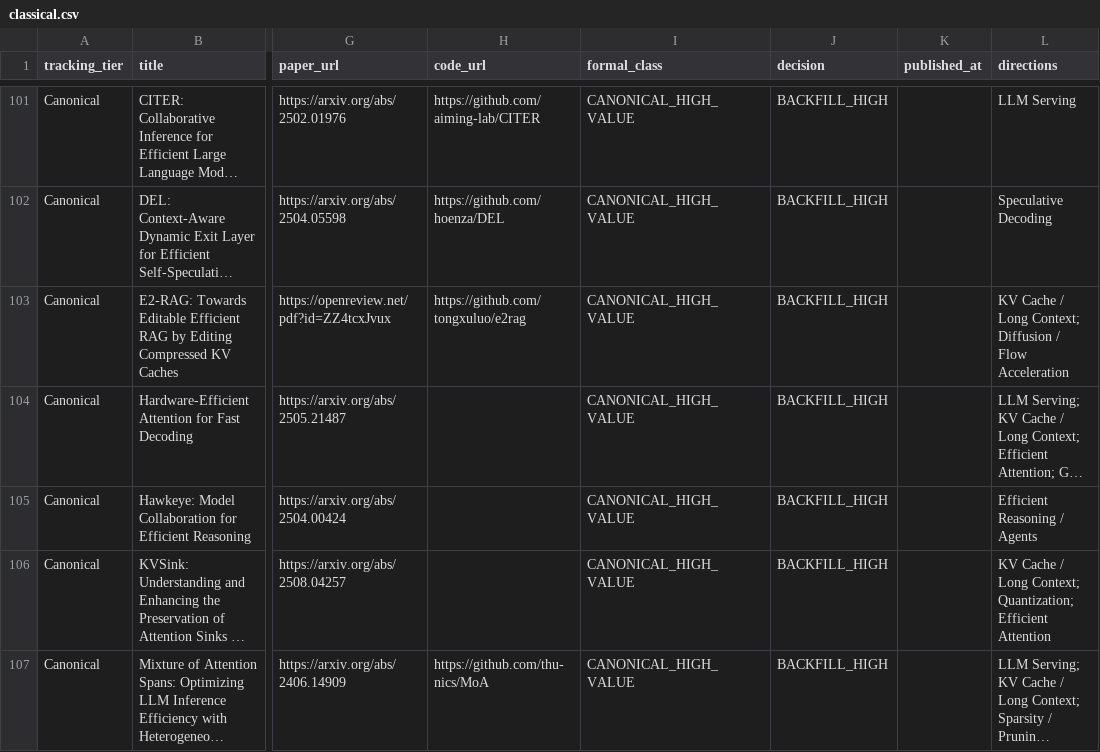
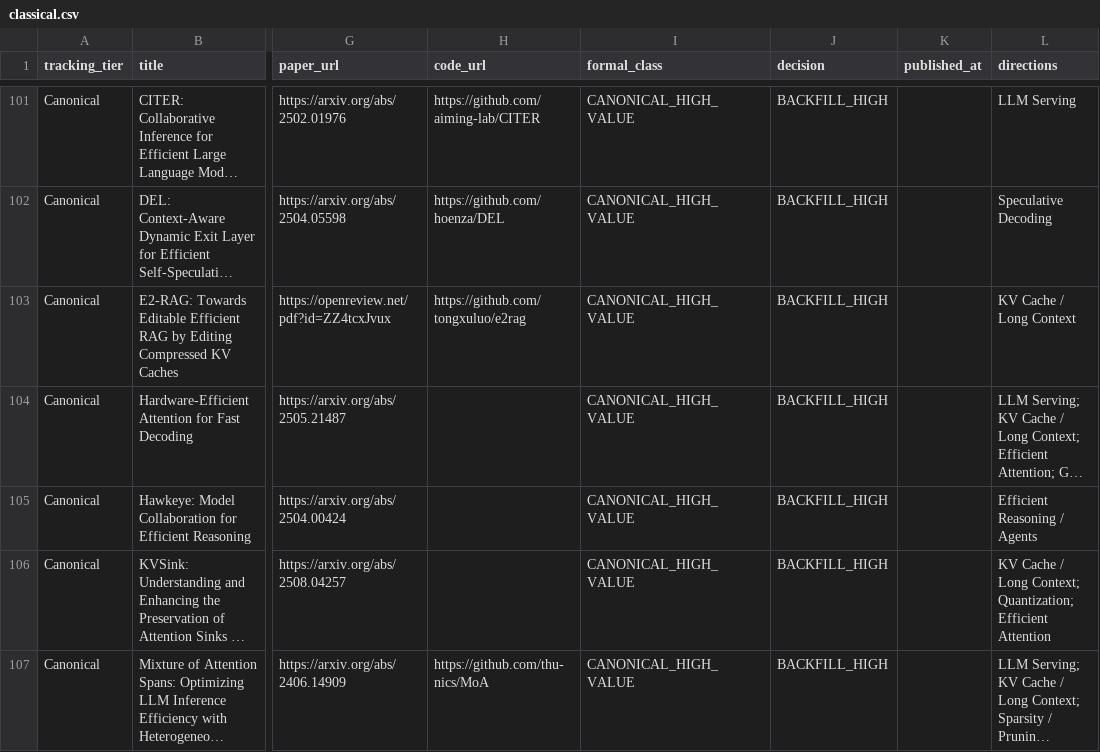
Before and after one commit to WangZhican/efficient-ml-landscape, a CSV file: data/classical.csv, drawn as a sheet; only a part is shown, gaps mark what is left out; long unchanged cells end in …; the diff covers the shown part only; the diff names each change by its address in the sheet, - before the commit and + after, or states it on an @@ line.

```diff
--- a/data/classical.csv
+++ b/data/classical.csv
-L103 (directions): KV Cache / Long Context; Diffusion / Flow Acceleration
+L103 (directions): KV Cache / Long Context
```
Also changed, not shown: 1 added row and 40 edited cells elsewhere in this file, data/latest_30d.csv, data/papers.csv, 17 other files.
